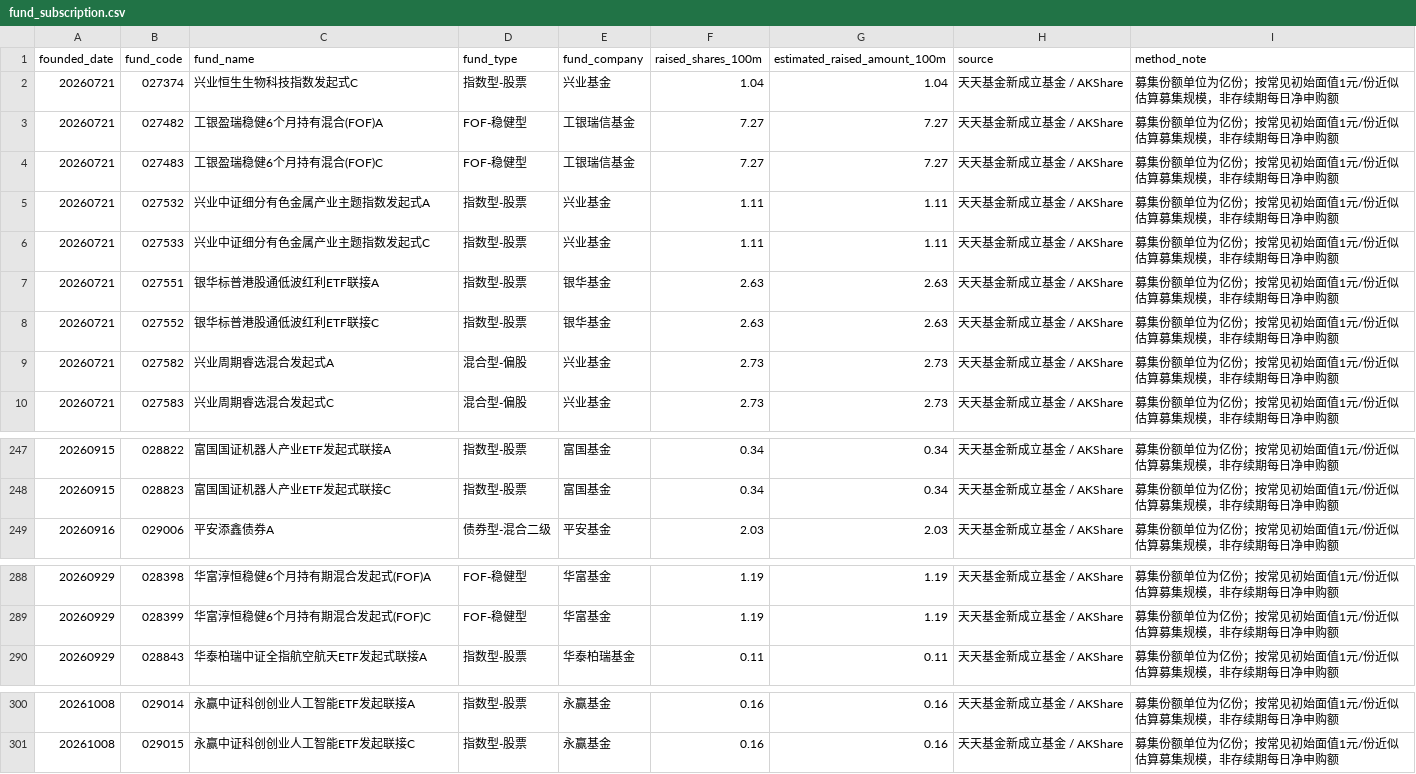
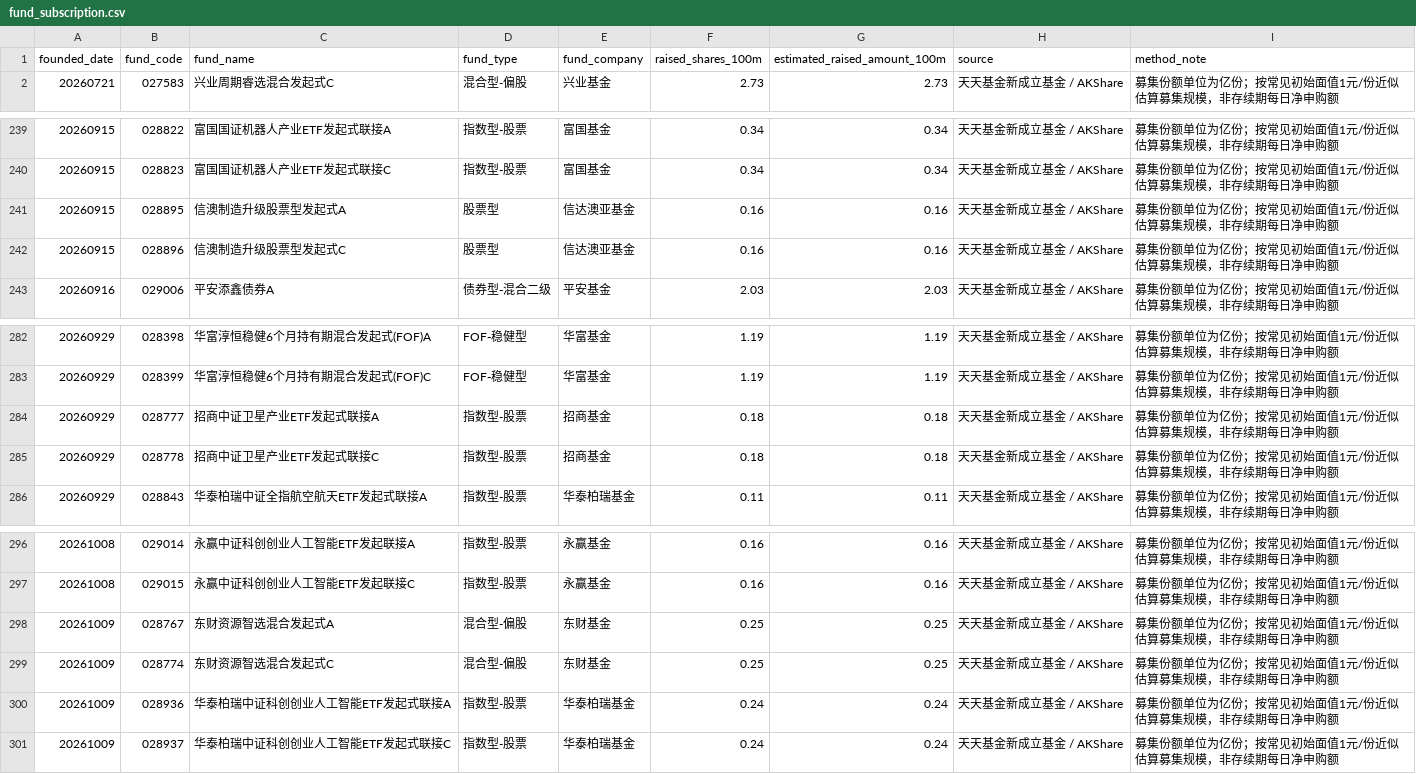
Before and after one commit to littlepeachh/macroscope-dashboard-v6, a CSV file: data/fund_subscription.csv, drawn as a sheet; only a part is shown, gaps mark what is left out; the diff covers the shown part only.

```diff
--- a/data/fund_subscription.csv
+++ b/data/fund_subscription.csv
@@ -1,10 +1,2 @@
 founded_date,fund_code,fund_name,fund_type,fund_company,raised_shares_100m,estimated_raised_amount_100m,source,method_note
-20260721,027374,兴业恒生生物科技指数发起式C,指数型-股票,兴业基金,1.04,1.04,天天基金新成立基金 / AKShare,募集份额单位为亿份；按常见初始面值1元/份近似估算募集规模，非存续期每日净申购额
-20260721,027482,工银盈瑞稳健6个月持有混合(FOF)A,FOF-稳健型,工银瑞信基金,7.27,7.27,天天基金新成立基金 / AKShare,募集份额单位为亿份；按常见初始面值1元/份近似估算募集规模，非存续期每日净申购额
-20260721,027483,工银盈瑞稳健6个月持有混合(FOF)C,FOF-稳健型,工银瑞信基金,7.27,7.27,天天基金新成立基金 / AKShare,募集份额单位为亿份；按常见初始面值1元/份近似估算募集规模，非存续期每日净申购额
-20260721,027532,兴业中证细分有色金属产业主题指数发起式A,指数型-股票,兴业基金,1.11,1.11,天天基金新成立基金 / AKShare,募集份额单位为亿份；按常见初始面值1元/份近似估算募集规模，非存续期每日净申购额
-20260721,027533,兴业中证细分有色金属产业主题指数发起式C,指数型-股票,兴业基金,1.11,1.11,天天基金新成立基金 / AKShare,募集份额单位为亿份；按常见初始面值1元/份近似估算募集规模，非存续期每日净申购额
-20260721,027551,银华标普港股通低波红利ETF联接A,指数型-股票,银华基金,2.63,2.63,天天基金新成立基金 / AKShare,募集份额单位为亿份；按常见初始面值1元/份近似估算募集规模，非存续期每日净申购额
-20260721,027552,银华标普港股通低波红利ETF联接C,指数型-股票,银华基金,2.63,2.63,天天基金新成立基金 / AKShare,募集份额单位为亿份；按常见初始面值1元/份近似估算募集规模，非存续期每日净申购额
-20260721,027582,兴业周期睿选混合发起式A,混合型-偏股,兴业基金,2.73,2.73,天天基金新成立基金 / AKShare,募集份额单位为亿份；按常见初始面值1元/份近似估算募集规模，非存续期每日净申购额
 20260721,027583,兴业周期睿选混合发起式C,混合型-偏股,兴业基金,2.73,2.73,天天基金新成立基金 / AKShare,募集份额单位为亿份；按常见初始面值1元/份近似估算募集规模，非存续期每日净申购额
@@ -248,2 +240,4 @@
 20260915,028823,富国国证机器人产业ETF发起式联接C,指数型-股票,富国基金,0.34,0.34,天天基金新成立基金 / AKShare,募集份额单位为亿份；按常见初始面值1元/份近似估算募集规模，非存续期每日净申购额
+20260915,028895,信澳制造升级股票型发起式A,股票型,信达澳亚基金,0.16,0.16,天天基金新成立基金 / AKShare,募集份额单位为亿份；按常见初始面值1元/份近似估算募集规模，非存续期每日净申购额
+20260915,028896,信澳制造升级股票型发起式C,股票型,信达澳亚基金,0.16,0.16,天天基金新成立基金 / AKShare,募集份额单位为亿份；按常见初始面值1元/份近似估算募集规模，非存续期每日净申购额
 20260916,029006,平安添鑫债券A,债券型-混合二级,平安基金,2.03,2.03,天天基金新成立基金 / AKShare,募集份额单位为亿份；按常见初始面值1元/份近似估算募集规模，非存续期每日净申购额
@@ -289,2 +283,4 @@
 20260929,028399,华富淳恒稳健6个月持有期混合发起式(FOF)C,FOF-稳健型,华富基金,1.19,1.19,天天基金新成立基金 / AKShare,募集份额单位为亿份；按常见初始面值1元/份近似估算募集规模，非存续期每日净申购额
+20260929,028777,招商中证卫星产业ETF发起式联接A,指数型-股票,招商基金,0.18,0.18,天天基金新成立基金 / AKShare,募集份额单位为亿份；按常见初始面值1元/份近似估算募集规模，非存续期每日净申购额
+20260929,028778,招商中证卫星产业ETF发起式联接C,指数型-股票,招商基金,0.18,0.18,天天基金新成立基金 / AKShare,募集份额单位为亿份；按常见初始面值1元/份近似估算募集规模，非存续期每日净申购额
 20260929,028843,华泰柏瑞中证全指航空航天ETF发起式联接A,指数型-股票,华泰柏瑞基金,0.11,0.11,天天基金新成立基金 / AKShare,募集份额单位为亿份；按常见初始面值1元/份近似估算募集规模，非存续期每日净申购额
@@ -301 +297,5 @@
 20261008,029015,永赢中证科创创业人工智能ETF发起联接C,指数型-股票,永赢基金,0.16,0.16,天天基金新成立基金 / AKShare,募集份额单位为亿份；按常见初始面值1元/份近似估算募集规模，非存续期每日净申购额
+20261009,028767,东财资源智选混合发起式A,混合型-偏股,东财基金,0.25,0.25,天天基金新成立基金 / AKShare,募集份额单位为亿份；按常见初始面值1元/份近似估算募集规模，非存续期每日净申购额
+20261009,028774,东财资源智选混合发起式C,混合型-偏股,东财基金,0.25,0.25,天天基金新成立基金 / AKShare,募集份额单位为亿份；按常见初始面值1元/份近似估算募集规模，非存续期每日净申购额
+20261009,028936,华泰柏瑞中证科创创业人工智能ETF发起式联接A,指数型-股票,华泰柏瑞基金,0.24,0.24,天天基金新成立基金 / AKShare,募集份额单位为亿份；按常见初始面值1元/份近似估算募集规模，非存续期每日净申购额
+20261009,028937,华泰柏瑞中证科创创业人工智能ETF发起式联接C,指数型-股票,华泰柏瑞基金,0.24,0.24,天天基金新成立基金 / AKShare,募集份额单位为亿份；按常见初始面值1元/份近似估算募集规模，非存续期每日净申购额
```
Also changed, not shown: 2 edited cells elsewhere in this file, data/macro.csv, 2 other files.
